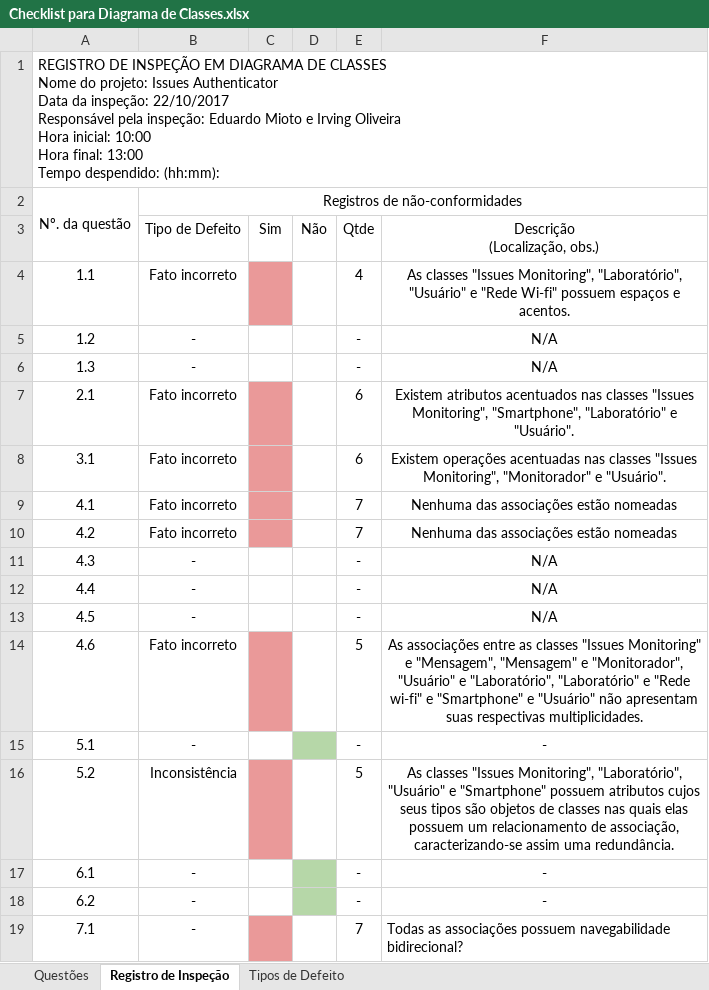
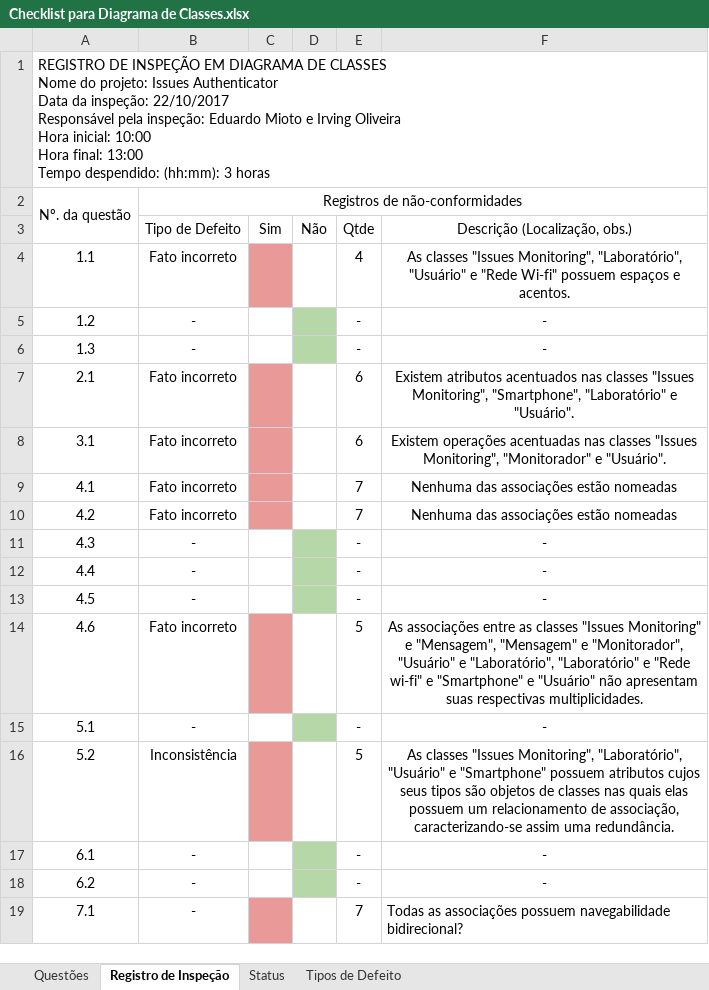
Before and after one commit to ESEGroup/IssuesAuthenticatorCascavel, an Excel workbook: artefatos/QA/checklists/Checklist para Diagrama de Classes.xlsx, sheet Registro de Inspeção, drawn as a sheet; values as stored, in another font and other column widths than the file's, no borders; charts and pictures not drawn; ↵ is a line break in a cell; the diff names each change by its address in the sheet, - before the commit and + after, or states it on an @@ line.

```diff
--- a/artefatos/QA/checklists/Checklist para Diagrama de Classes.xlsx (sheet Registro de Inspeção)
+++ b/artefatos/QA/checklists/Checklist para Diagrama de Classes.xlsx (sheet Registro de Inspeção)
+sheet tab: Status
-A1: …despendido: (hh:mm):
+A1: …despendido: (hh:mm): 3 horas
-F3: Descrição ↵ (Localização, obs.)
+F3: Descrição (Localização, obs.)
-D5:D6 fill: none
+D5:D6 fill: #B6D7A8
-F5:F6: N/A
+F5:F6: -
-D11:D13 fill: none
+D11:D13 fill: #B6D7A8
-F11:F13: N/A
+F11:F13: -
```
Also changed, not shown: charts or pictures, artefatos/QA/checklists/Checklist para Diagrama Casos de Uso.xlsx, artefatos/QA/checklists/Checklist para Especificação de Casos de Uso.xlsx, 8 other files.
